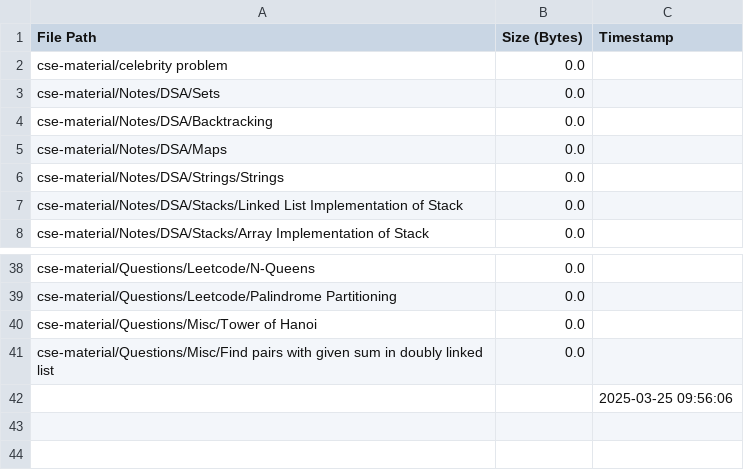
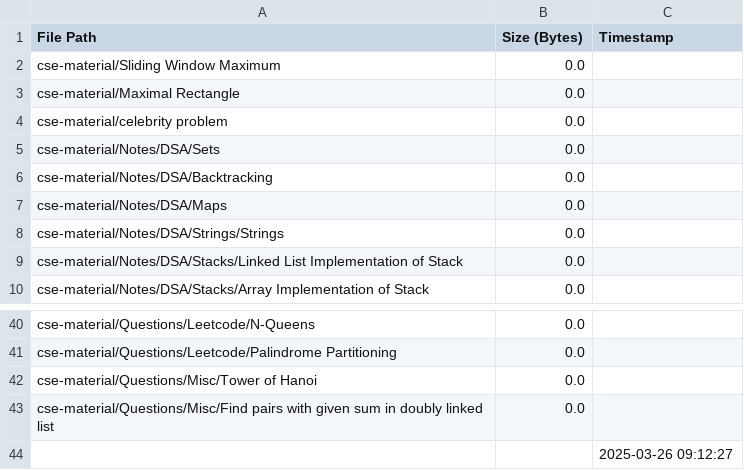
Before and after one commit to AyanRuzdan/cse-material, a CSV file: file_list.csv, drawn as a sheet; only a part is shown, gaps mark what is left out.

```diff
--- a/file_list.csv
+++ b/file_list.csv
@@ -1,2 +1,4 @@
 File Path,Size (Bytes),Timestamp
+cse-material/Sliding Window Maximum,0.0,
+cse-material/Maximal Rectangle,0.0,
 cse-material/celebrity problem,0.0,
@@ -41,2 +43,2 @@ cse-material/Questions/Misc/Tower of Hanoi,0.0,
 cse-material/Questions/Misc/Find pairs with given sum in doubly linked list,0.0,
-,,2025-03-25 09:56:06
+,,2025-03-26 09:12:27
```
